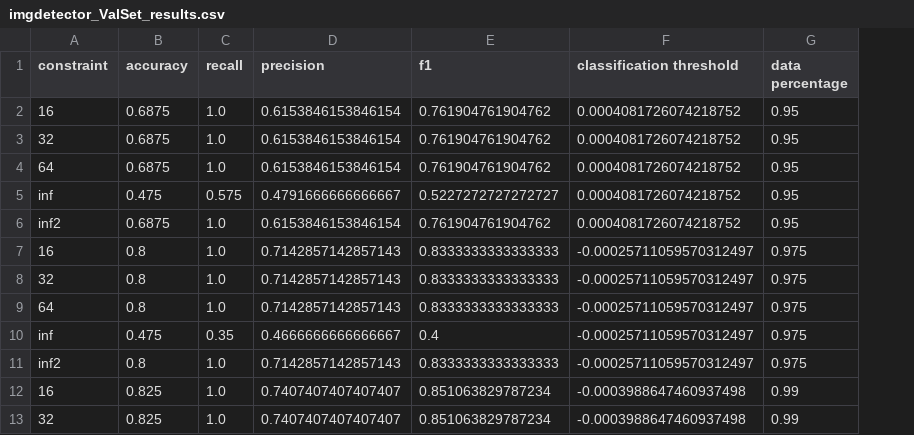
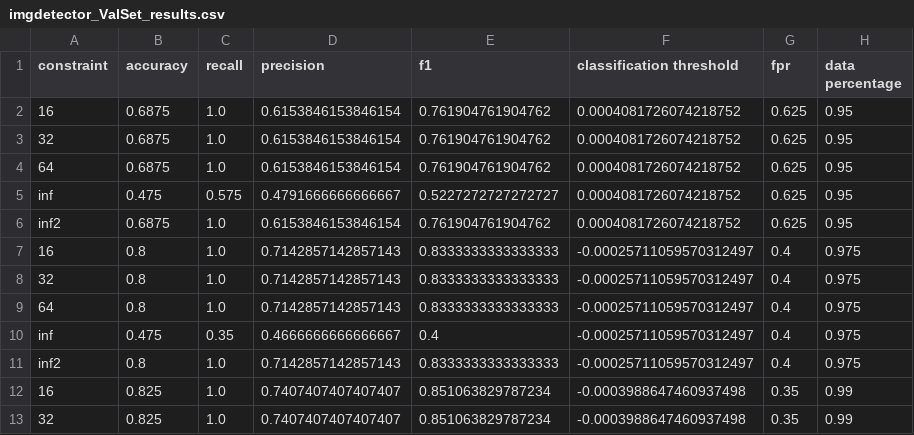
Before and after one commit to PandragonXIII/MLM, a CSV file: src/analysis/imgdetector_ValSet_results.csv, drawn as a sheet; only a part is shown; the diff names each change by its address in the sheet, - before the commit and + after, or states it on an @@ line.

```diff
--- a/src/analysis/imgdetector_ValSet_results.csv
+++ b/src/analysis/imgdetector_ValSet_results.csv
+column G (fpr), rows 2-13: 0.625 | 0.625 | 0.625 | 0.625 | 0.625 | 0.4 | 0.4 | 0.4 | 0.4 | 0.4 | 0.35 | 0.35
```
Also changed, not shown: src/analysis/imgdetector_TestSet_results.csv, 1 other file.
